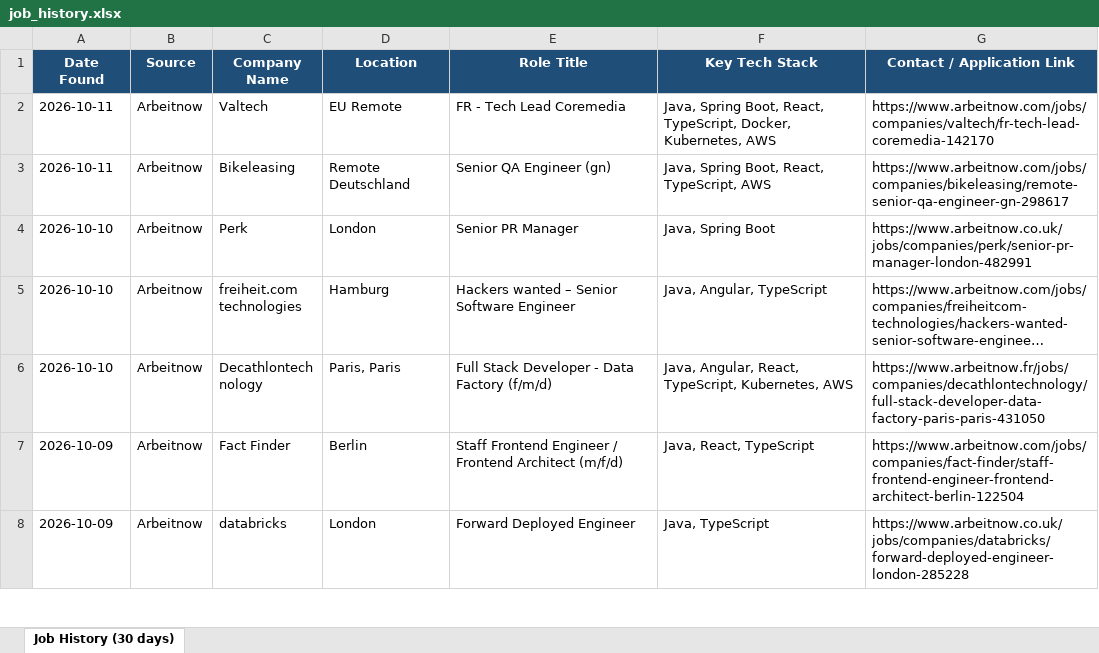
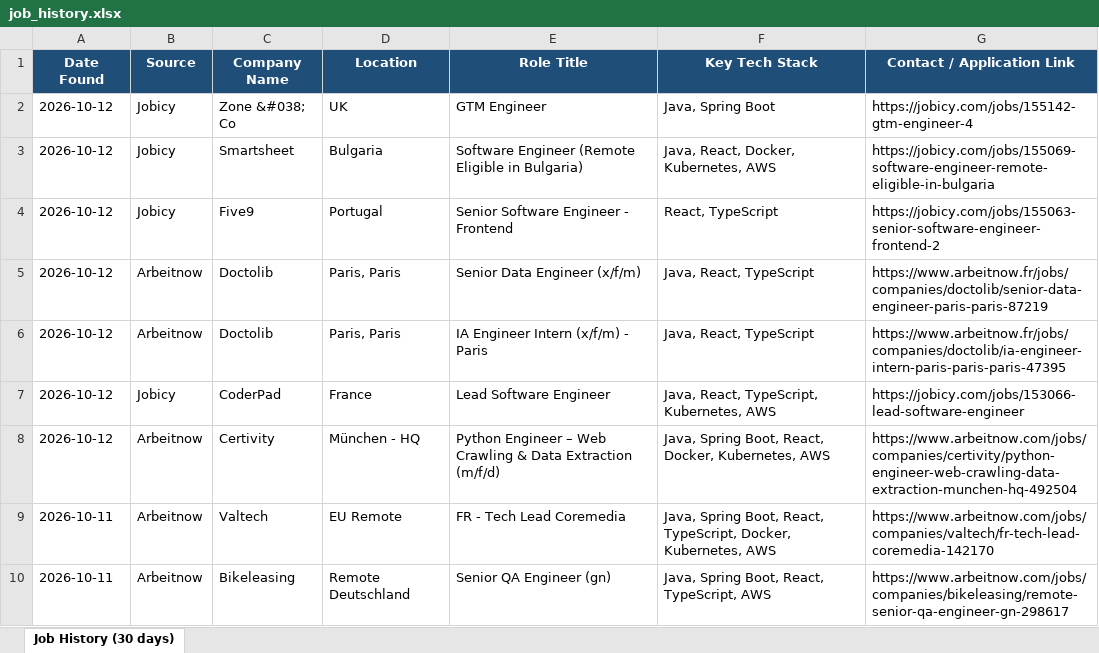
Before and after one commit to Sudheernookala/my-job-search-agent, an Excel workbook: data/job_history.xlsx, sheet Job History (30 days), drawn as a sheet; only a part is shown; the shorter side is filled out with more unchanged rows; long unchanged cells end in …; values as stored, in another font and other column widths than the file's, no borders; the diff names each change by its address in the sheet, - before the commit and + after, or states it on an @@ line.

```diff
--- a/data/job_history.xlsx (sheet Job History (30 days))
+++ b/data/job_history.xlsx (sheet Job History (30 days))
+row 2: 2026-10-12 | Jobicy | Zone &#038; Co | UK | GTM Engineer | Java, Spring Boot | https://jobicy.com/jobs/155142-gtm-engineer-4
+row 3: 2026-10-12 | Jobicy | Smartsheet | Bulgaria | Software Engineer (Remote Eligible in Bulgaria) | Java, React, Docker, Kubernetes, AWS | https://jobicy.com/jobs/155069-software-engineer-remote-eligible-in-bulgaria
+row 4: 2026-10-12 | Jobicy | Five9 | Portugal | Senior Software Engineer - Frontend | React, TypeScript | https://jobicy.com/jobs/155063-senior-software-engineer-frontend-2
+row 5: 2026-10-12 | Arbeitnow | Doctolib | Paris, Paris | Senior Data Engineer (x/f/m) | Java, React, TypeScript | https://www.arbeitnow.fr/jobs/companies/doctolib/senior-data-engineer-paris-paris-87219
+row 6: 2026-10-12 | Arbeitnow | Doctolib | Paris, Paris | IA Engineer Intern (x/f/m) - Paris | Java, React, TypeScript | https://www.arbeitnow.fr/jobs/companies/doctolib/ia-engineer-intern-paris-paris-paris-47395
+row 7: 2026-10-12 | Jobicy | CoderPad | France | Lead Software Engineer | Java, React, TypeScript, Kubernetes, AWS | https://jobicy.com/jobs/153066-lead-software-engineer
+row 8: 2026-10-12 | Arbeitnow | Certivity | München - HQ | Python Engineer – Web Crawling & Data Extraction (m/f/d) | Java, Spring Boot, React, Docker, Kubernetes, AWS | https://www.arbeitnow.com/jobs/companies/certivity/python-engineer-web-crawling-data-extraction-munchen-hq-492504
```
Also changed, not shown: 1 other file.
